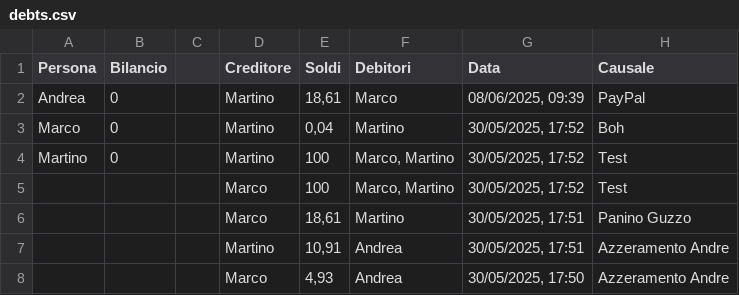
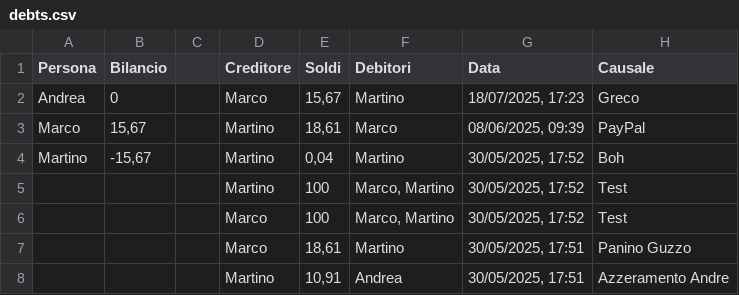
Before and after one commit to BertrandPouget/v0-litpi, a CSV file: data/debts.csv, drawn as a sheet; only a part is shown; the shorter side is filled out with more unchanged rows.

Commit message:
Add debt: marco paid 15.67€

```diff
--- a/data/debts.csv
+++ b/data/debts.csv
@@ -1,5 +1,6 @@
 Persona,Bilancio,,Creditore,Soldi,Debitori,Data,Causale
-Andrea,0,,Martino,"18,61",Marco,"08/06/2025, 09:39",PayPal
-Marco,0,,Martino,"0,04",Martino,"30/05/2025, 17:52",Boh
-Martino,0,,Martino,100,"Marco, Martino","30/05/2025, 17:52",Test
+Andrea,0,,Marco,"15,67",Martino,"18/07/2025, 17:23",Greco
+Marco,"15,67",,Martino,"18,61",Marco,"08/06/2025, 09:39",PayPal
+Martino,"-15,67",,Martino,"0,04",Martino,"30/05/2025, 17:52",Boh
+,,,Martino,100,"Marco, Martino","30/05/2025, 17:52",Test
 ,,,Marco,100,"Marco, Martino","30/05/2025, 17:52",Test
```
